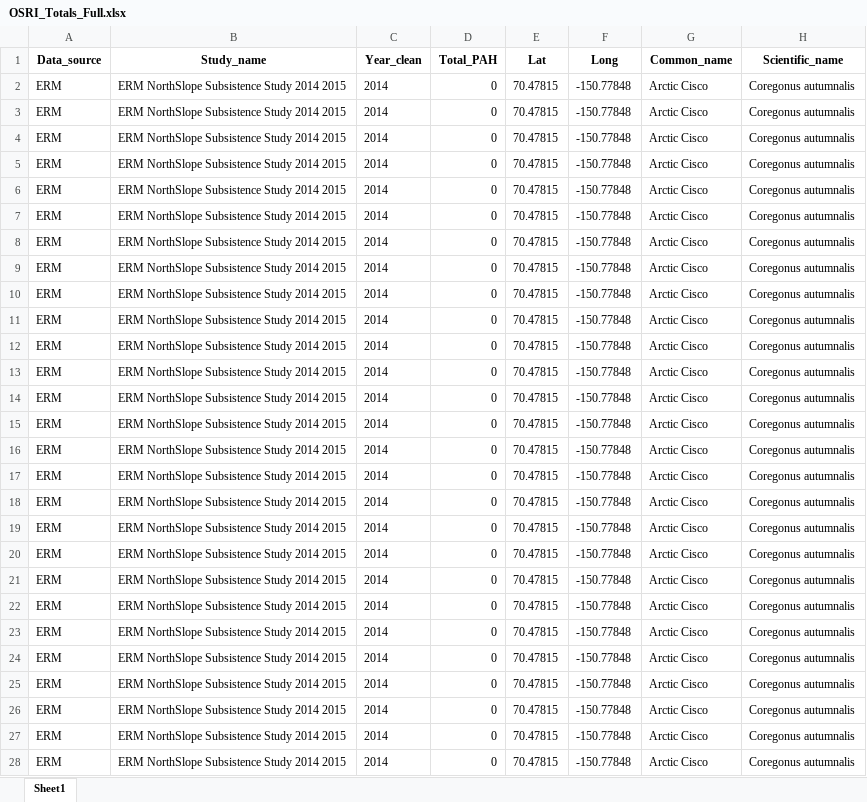
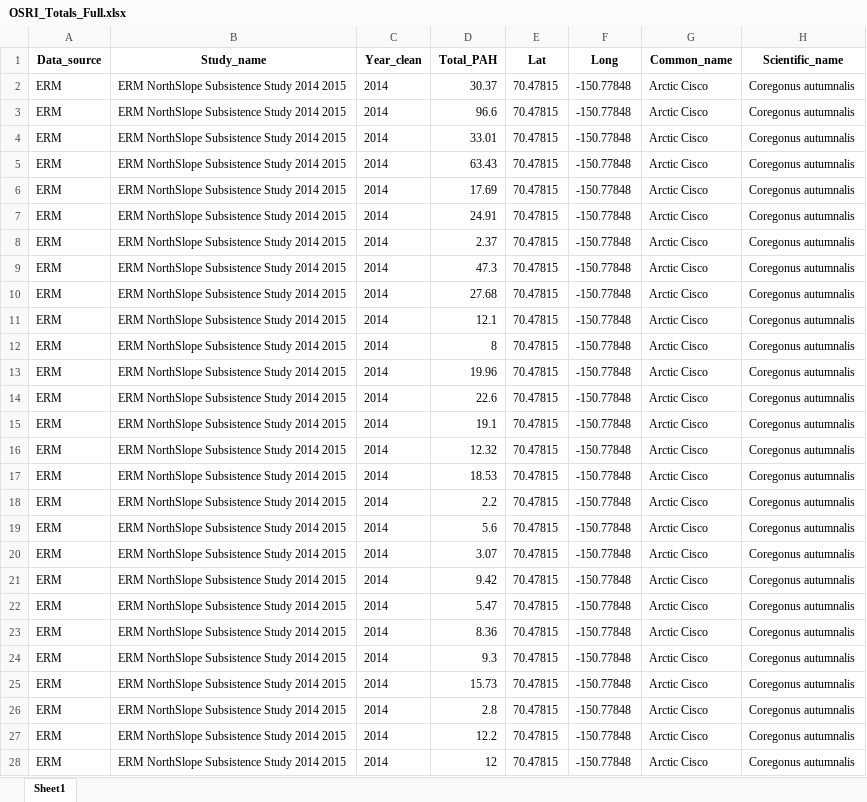
Before and after one commit to WillSamuel18/OSRI_Alaska_Food_Contamination, an Excel workbook: OSRI_Totals_Full.xlsx, sheet Sheet1, drawn as a sheet; only a part is shown; values as stored, in another font and other column widths than the file's, no borders; the diff covers the shown part only; the diff names each change by its address in the sheet, - before the commit and + after, or states it on an @@ line.

Commit message:
A Days work, fixing and making mistakes, new figures , a good start on tables

```diff
--- a/OSRI_Totals_Full.xlsx (sheet Sheet1)
+++ b/OSRI_Totals_Full.xlsx (sheet Sheet1)
-D2 (Total_PAH): 0
+D2 (Total_PAH): 30.37
-D3 (Total_PAH): 0
+D3 (Total_PAH): 96.6
-D4 (Total_PAH): 0
+D4 (Total_PAH): 33.01
-D5 (Total_PAH): 0
+D5 (Total_PAH): 63.43
-D6 (Total_PAH): 0
+D6 (Total_PAH): 17.69
-D7 (Total_PAH): 0
+D7 (Total_PAH): 24.91
-D8 (Total_PAH): 0
+D8 (Total_PAH): 2.37
-D9 (Total_PAH): 0
+D9 (Total_PAH): 47.3
-D10 (Total_PAH): 0
+D10 (Total_PAH): 27.68
-D11 (Total_PAH): 0
+D11 (Total_PAH): 12.1
-D12 (Total_PAH): 0
+D12 (Total_PAH): 8
-D13 (Total_PAH): 0
+D13 (Total_PAH): 19.96
-D14 (Total_PAH): 0
+D14 (Total_PAH): 22.6
-D15 (Total_PAH): 0
+D15 (Total_PAH): 19.1
-D16 (Total_PAH): 0
+D16 (Total_PAH): 12.32
-D17 (Total_PAH): 0
+D17 (Total_PAH): 18.53
-D18 (Total_PAH): 0
+D18 (Total_PAH): 2.2
-D19 (Total_PAH): 0
+D19 (Total_PAH): 5.6
-D20 (Total_PAH): 0
+D20 (Total_PAH): 3.07
-D21 (Total_PAH): 0
+D21 (Total_PAH): 9.42
-D22 (Total_PAH): 0
+D22 (Total_PAH): 5.47
-D23 (Total_PAH): 0
+D23 (Total_PAH): 8.36
-D24 (Total_PAH): 0
+D24 (Total_PAH): 9.3
-D25 (Total_PAH): 0
+D25 (Total_PAH): 15.73
-D26 (Total_PAH): 0
+D26 (Total_PAH): 2.8
-D27 (Total_PAH): 0
+D27 (Total_PAH): 12.2
-D28 (Total_PAH): 0
+D28 (Total_PAH): 12
```
Also changed, not shown: 104 edited cells elsewhere in this sheet, Tables/OSRI_Table1.xlsx, Tables/OSRI_Table1condensed.xlsx, 27 other files.
